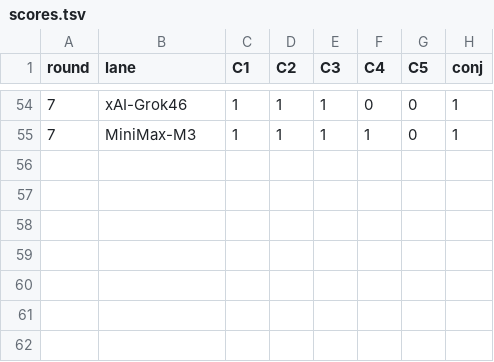
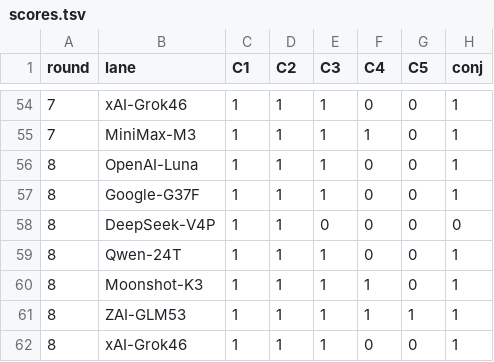
Before and after one commit to CryptoJones/VetoVariableDataset, a TSV file: derivation-experiment/exp2/scoring/scores.tsv, drawn as a sheet; only a part is shown, gaps mark what is left out.

```diff
--- a/derivation-experiment/exp2/scoring/scores.tsv
+++ b/derivation-experiment/exp2/scoring/scores.tsv
@@ -55 +55,8 @@ round	lane	C1	C2	C3	C4	C5	conj
 7	MiniMax-M3	1	1	1	1	0	1
+8	OpenAI-Luna	1	1	1	0	0	1
+8	Google-G37F	1	1	1	0	0	1
+8	DeepSeek-V4P	1	1	0	0	0	0
+8	Qwen-24T	1	1	1	0	0	1
+8	Moonshot-K3	1	1	1	1	0	1
+8	ZAI-GLM53	1	1	1	1	1	1
+8	xAI-Grok46	1	1	1	0	0	1
```
Also changed, not shown: derivation-experiment/exp2/raw/attempts.tsv, 2 other files.
